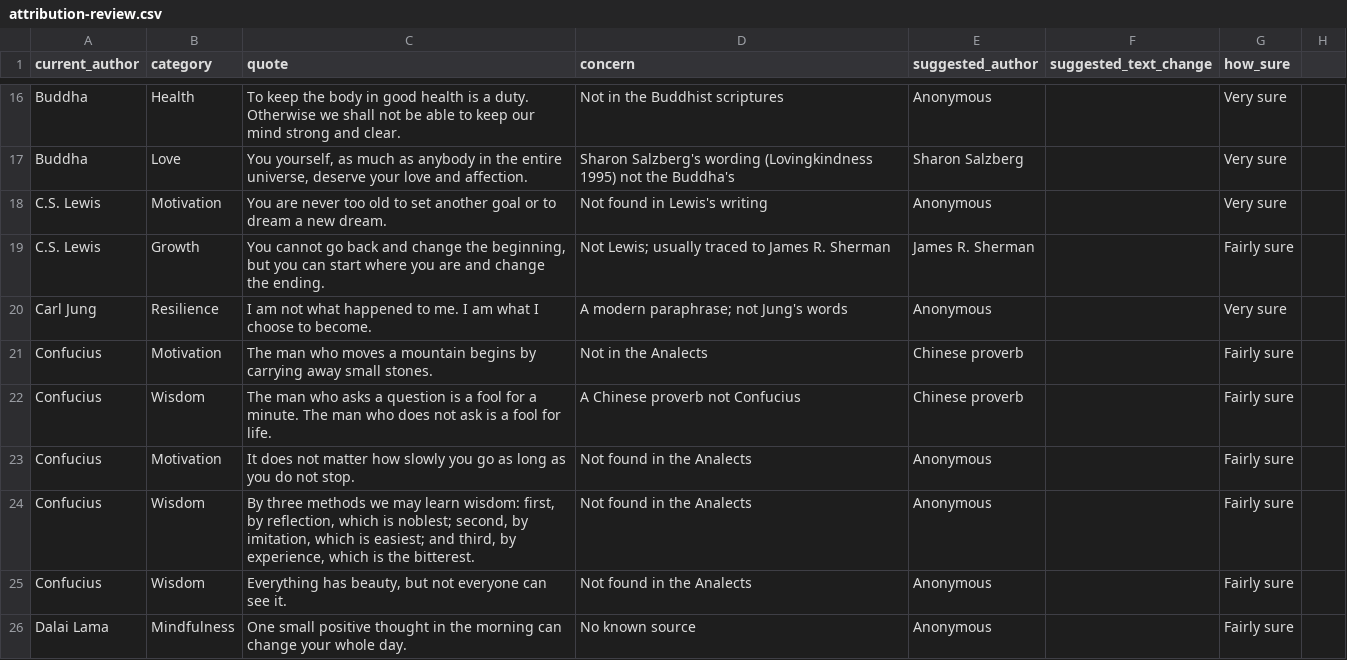
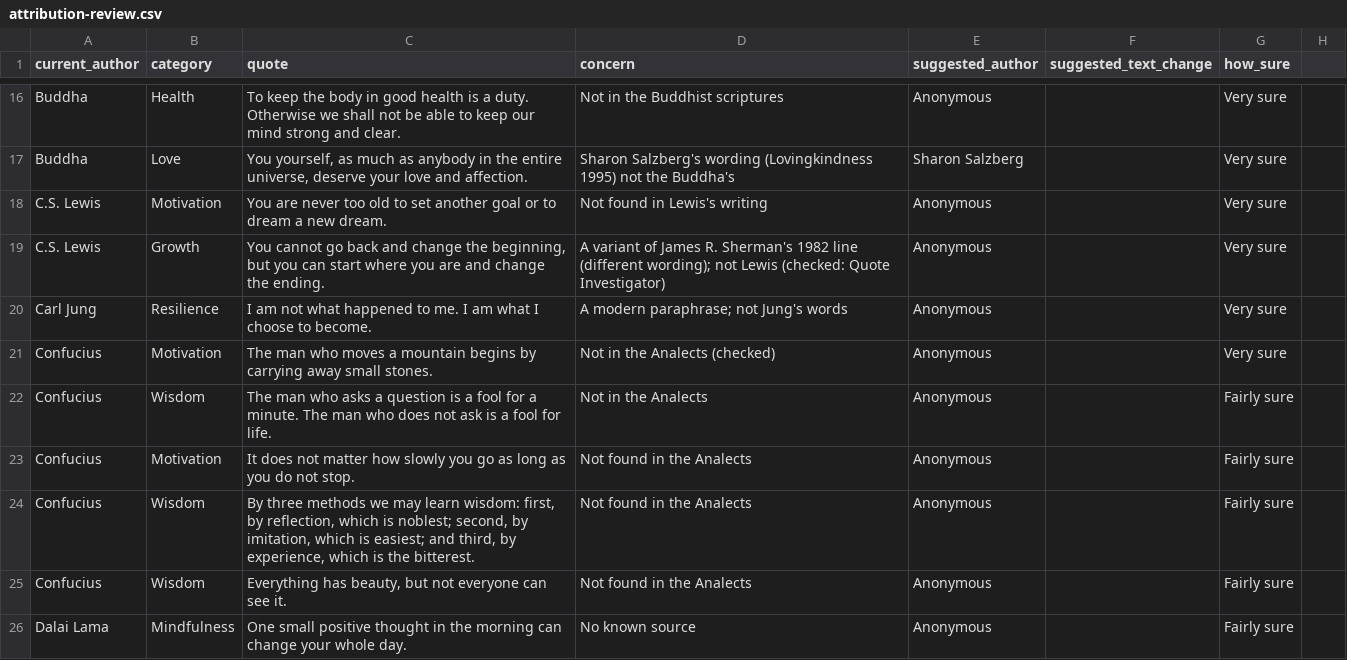
Before and after one commit to WeAreSparkLab/spark-quotes-web, a CSV file: data/review/attribution-review.csv, drawn as a sheet; only a part is shown, gaps mark what is left out; the diff covers the shown part only.

```diff
--- a/data/review/attribution-review.csv
+++ b/data/review/attribution-review.csv
@@ -18,6 +18,6 @@ Buddha,Love,"You yourself, as much as anybody in the entire universe, deserve yo
 C.S. Lewis,Motivation,You are never too old to set another goal or to dream a new dream.,Not found in Lewis's writing,Anonymous,,Very sure
-C.S. Lewis,Growth,"You cannot go back and change the beginning, but you can start where you are and change the ending.",Not Lewis; usually traced to James R. Sherman,James R. Sherman,,Fairly sure
+C.S. Lewis,Growth,"You cannot go back and change the beginning, but you can start where you are and change the ending.",A variant of James R. Sherman's 1982 line (different wording); not Lewis (checked: Quote Investigator),Anonymous,,Very sure
 Carl Jung,Resilience,I am not what happened to me. I am what I choose to become.,A modern paraphrase; not Jung's words,Anonymous,,Very sure
-Confucius,Motivation,The man who moves a mountain begins by carrying away small stones.,Not in the Analects,Chinese proverb,,Fairly sure
-Confucius,Wisdom,The man who asks a question is a fool for a minute. The man who does not ask is a fool for life.,A Chinese proverb not Confucius,Chinese proverb,,Fairly sure
+Confucius,Motivation,The man who moves a mountain begins by carrying away small stones.,Not in the Analects (checked),Anonymous,,Very sure
+Confucius,Wisdom,The man who asks a question is a fool for a minute. The man who does not ask is a fool for life.,Not in the Analects,Anonymous,,Fairly sure
 Confucius,Motivation,It does not matter how slowly you go as long as you do not stop.,Not found in the Analects,Anonymous,,Fairly sure
```
Also changed, not shown: 2 removed rows and 16 edited cells elsewhere in this file, data/review/new-quotes-proposed.csv, 8 other files.
